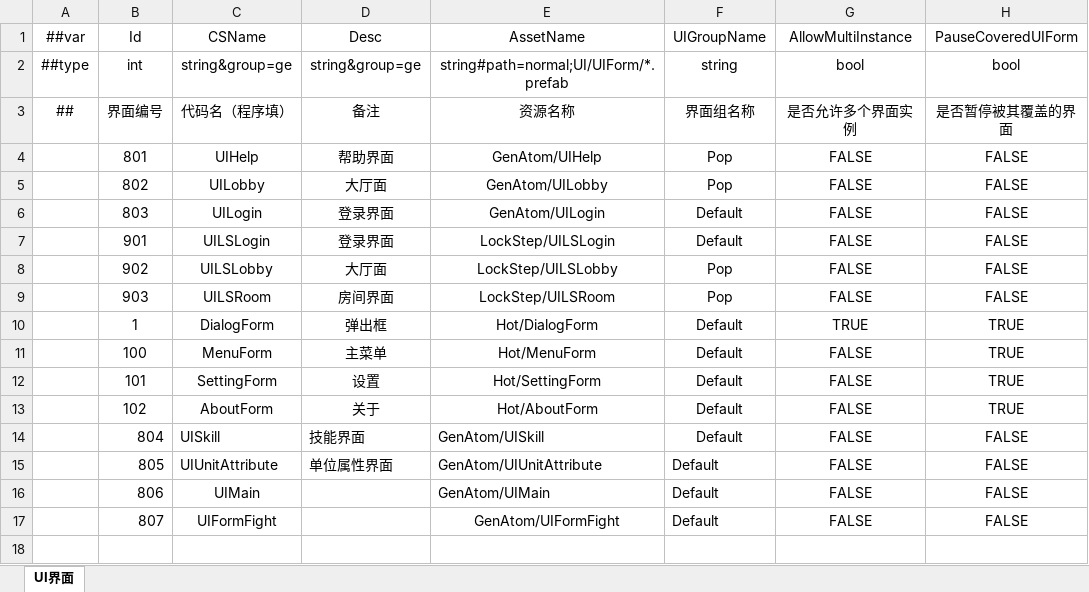
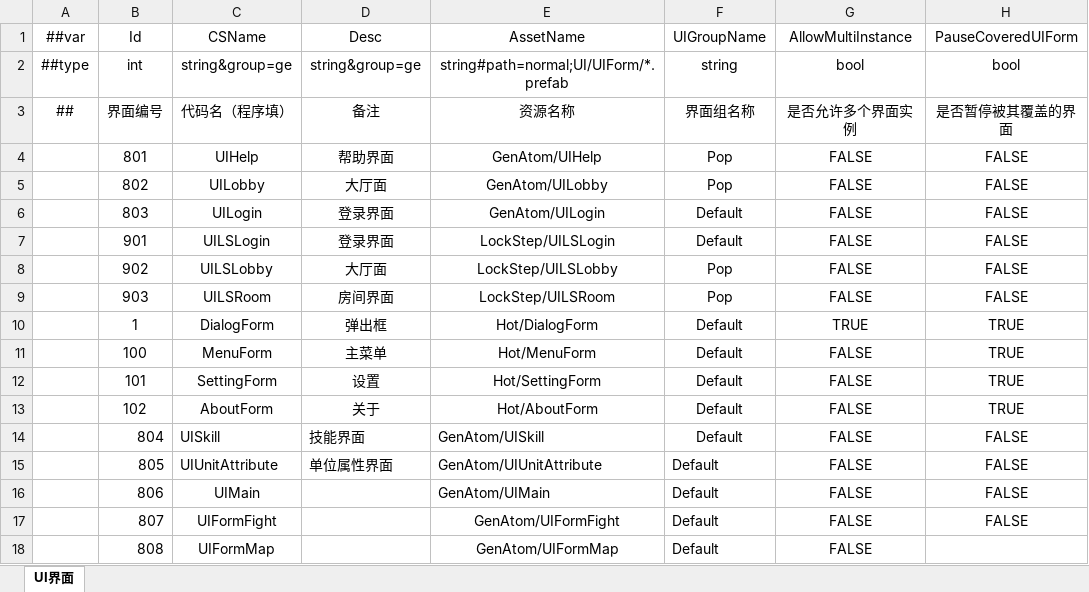
Before and after one commit to a38782615/GameDevelopmentKit, an Excel workbook: Design/Excel/ET/Datas/Game/UI.xlsx, sheet UI界面, drawn as a sheet; values as stored, in another font and other column widths than the file's, no borders; the diff names each change by its address in the sheet, - before the commit and + after, or states it on an @@ line.

```diff
--- a/Design/Excel/ET/Datas/Game/UI.xlsx (sheet UI界面)
+++ b/Design/Excel/ET/Datas/Game/UI.xlsx (sheet UI界面)
+row 18:  | 808 | UIFormMap |  | GenAtom/UIFormMap | Default | FALSE
```
Also changed, not shown: Design/Excel/ET/Datas/Game/Scene.xlsx, 47 other files.
